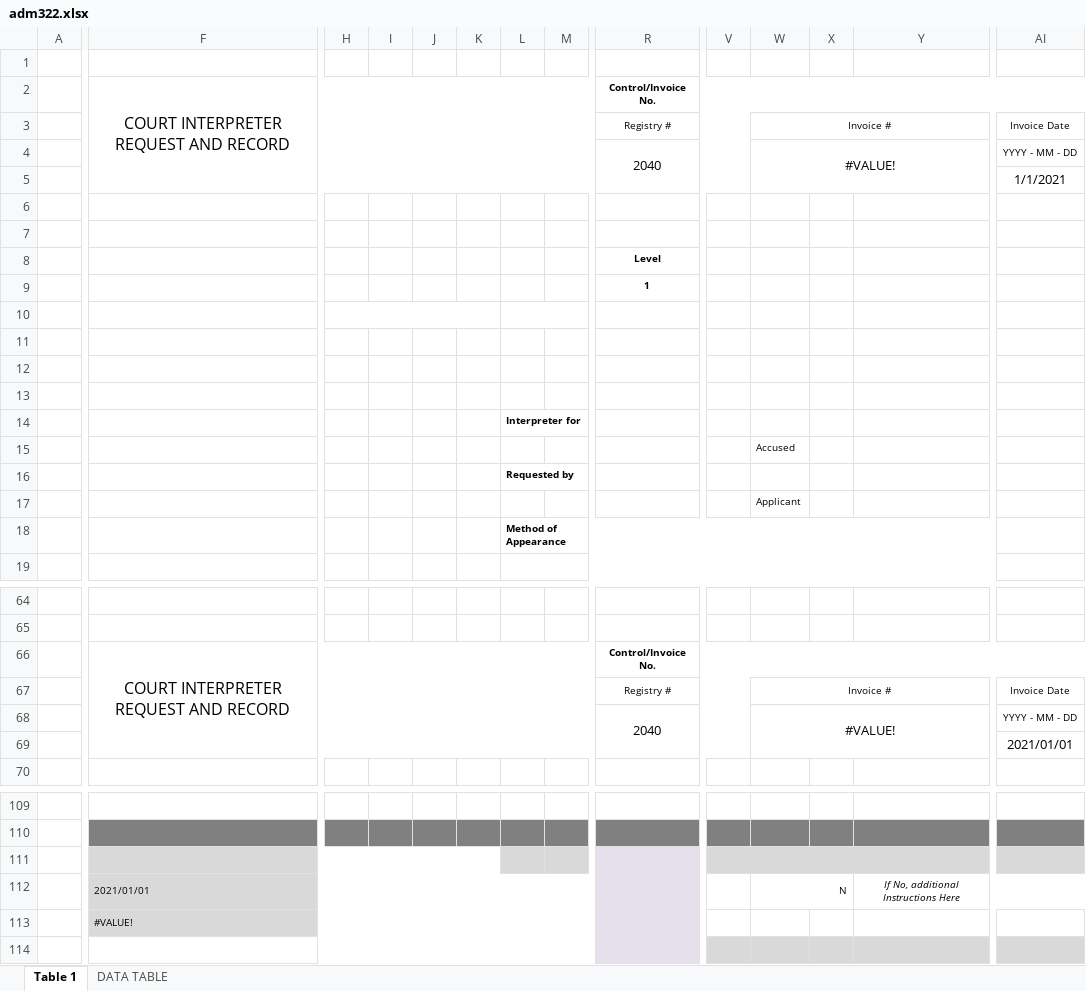
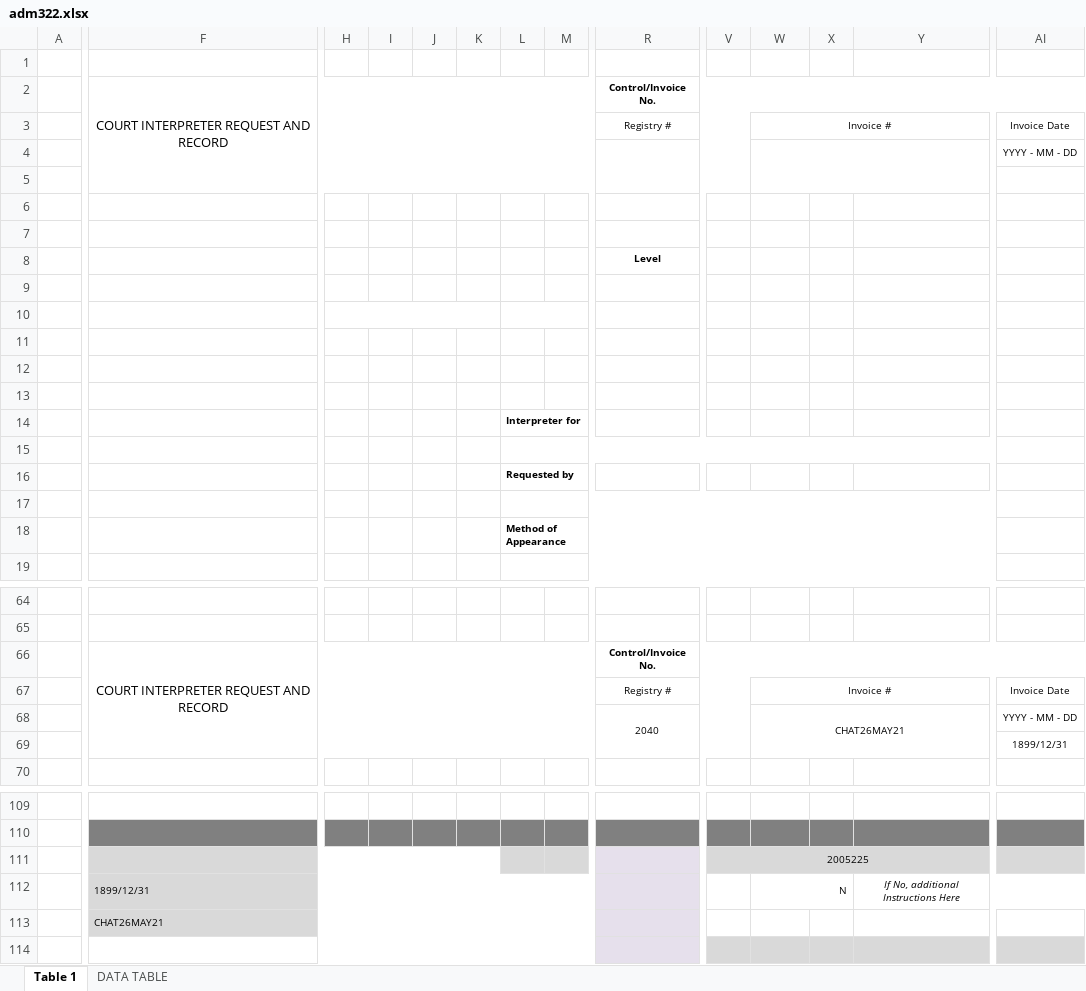
Before and after one commit to bcgov/court-interpreter-scheduling, an Excel workbook: api/assets/adm322.xlsx, sheet Table 1, drawn as a sheet; only a part is shown, gaps mark what is left out; values as stored, in another font and other column widths than the file's, no borders; charts and pictures not drawn; removed rows and columns are numbered as before the commit, all else as after; rows hold the shown columns only; the diff covers the shown part only; the diff names each change by its address in the sheet, - before the commit and + after, or states it on an @@ line.

```diff
--- a/api/assets/adm322.xlsx (sheet Table 1)
+++ b/api/assets/adm322.xlsx (sheet Table 1)
@@ F2 text size: smaller @@
-row 4:  |  |  |  |  |  |  |  | 2040 |  | #VALUE! |  |  | YYYY - MM - DD
+R4:V5 merged
+W4:AH5 merged
-AI4: 1/1/2021
+AI4: YYYY - MM - DD
@@ AI4 text size: smaller @@
+row 5: (empty)
-R9 (Control/Invoice No.): 1
+R9 (Control/Invoice No.): (empty)
-row 15:  |  |  |  |  |  |  |  |  |  | Accused
+row 15: (empty)
+L15:AB15 merged
+L17:AB17 merged
-row 17:  |  |  |  |  |  |  |  |  |  | Applicant
+row 17: (empty)
@@ F66 text size: smaller @@
@@ R68 text size: smaller @@
-W68: #VALUE!
+W68: CHAT26MAY21
@@ W68 text size: smaller @@
-AI69: 2021/01/01
+AI69: 1899/12/31
@@ AI69 text size: smaller @@
-V111: (empty)
+V111: 2005225
-W111:Y111 fill: none
+W111:Y111 fill: #D9D9D9
-AI111 fill: none
+AI111 fill: #D9D9D9
-F112: 2021/01/01
+F112: 1899/12/31
-H112:M112 fill: none
+H112:M112 fill: #D9D9D9
-F113: #VALUE!
+F113: CHAT26MAY21
-H113:M113 fill: none
+H113:M113 fill: #D9D9D9
```
Also changed, not shown: cell formats and merged cells elsewhere in this sheet, sheet DATA TABLE, charts or pictures.
